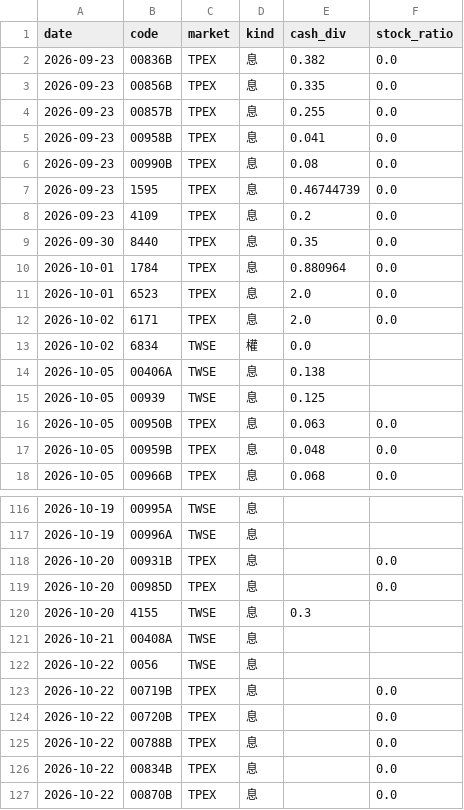
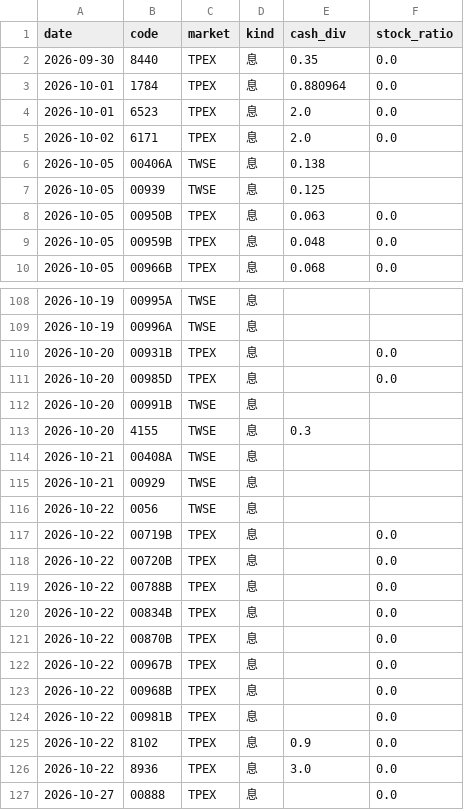
Before and after one commit to carsonlin33-arch/tw-stock-screener, a CSV file: data/extras/exdiv_upcoming.csv, drawn as a sheet; only a part is shown, gaps mark what is left out; the shorter side is filled out with more unchanged rows.

```diff
--- a/data/extras/exdiv_upcoming.csv
+++ b/data/extras/exdiv_upcoming.csv
@@ -1,9 +1,2 @@
 date,code,market,kind,cash_div,stock_ratio
-2026-09-23,00836B,TPEX,息,0.382,0.0
-2026-09-23,00856B,TPEX,息,0.335,0.0
-2026-09-23,00857B,TPEX,息,0.255,0.0
-2026-09-23,00958B,TPEX,息,0.041,0.0
-2026-09-23,00990B,TPEX,息,0.08,0.0
-2026-09-23,1595,TPEX,息,0.46744739,0.0
-2026-09-23,4109,TPEX,息,0.2,0.0
 2026-09-30,8440,TPEX,息,0.35,0.0
@@ -12,3 +5,2 @@ date,code,market,kind,cash_div,stock_ratio
 2026-10-02,6171,TPEX,息,2.0,0.0
-2026-10-02,6834,TWSE,權,0.0,
 2026-10-05,00406A,TWSE,息,0.138,
@@ -119,4 +111,6 @@ date,code,market,kind,cash_div,stock_ratio
 2026-10-20,00985D,TPEX,息,,0.0
+2026-10-20,00991B,TWSE,息,,
 2026-10-20,4155,TWSE,息,0.3,
 2026-10-21,00408A,TWSE,息,,
+2026-10-21,00929,TWSE,息,,
 2026-10-22,0056,TWSE,息,,
```
Also changed, not shown: data/extras/breadth.csv, data/extras/exdiv.csv, 20 other files.
